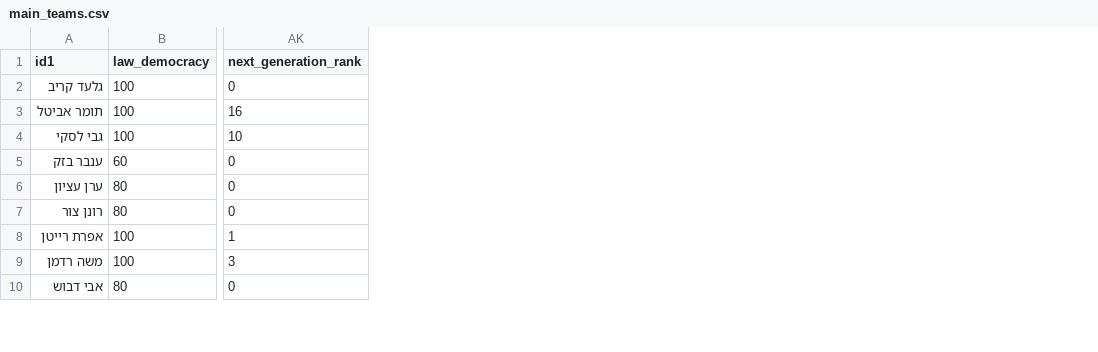
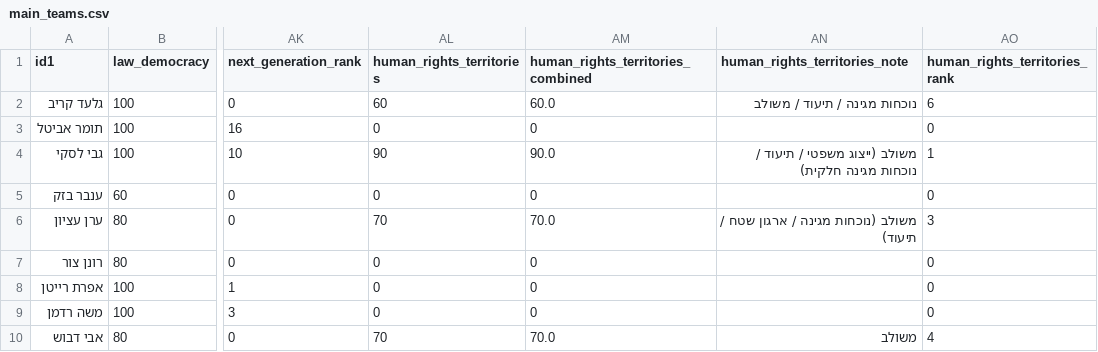
Before and after one commit to dbr-primaris/2026, a CSV file: main_teams.csv, drawn as a sheet; only a part is shown, gaps mark what is left out; the diff names each change by its address in the sheet, - before the commit and + after, or states it on an @@ line.

```diff
--- a/main_teams.csv
+++ b/main_teams.csv
+column AL (human_rights_territories), rows 2-10: 60 | 0 | 90 | 0 | 70 | 0 | 0 | 0 | 70
+column AM, rows 1-10: human_rights_territories_combined | 60.0 | 0 | 90.0 | 0 | 70.0 | 0 | 0 | 0 | 70.0
+column AN (human_rights_territories_note), rows 2-10: נוכחות מגינה / תיעוד / משולב |  | משולב (ייצוג משפטי / תיעוד / נוכחות מגינה חלקית) |  | משולב (נוכחות מגינה / ארגון שטח / תיעוד) |  |  |  | משולב
+column AO (human_rights_territories_rank), rows 2-10: 6 | 0 | 1 | 0 | 3 | 0 | 0 | 0 | 4
```
Also changed, not shown: main_teams_config.csv, 2 other files.
